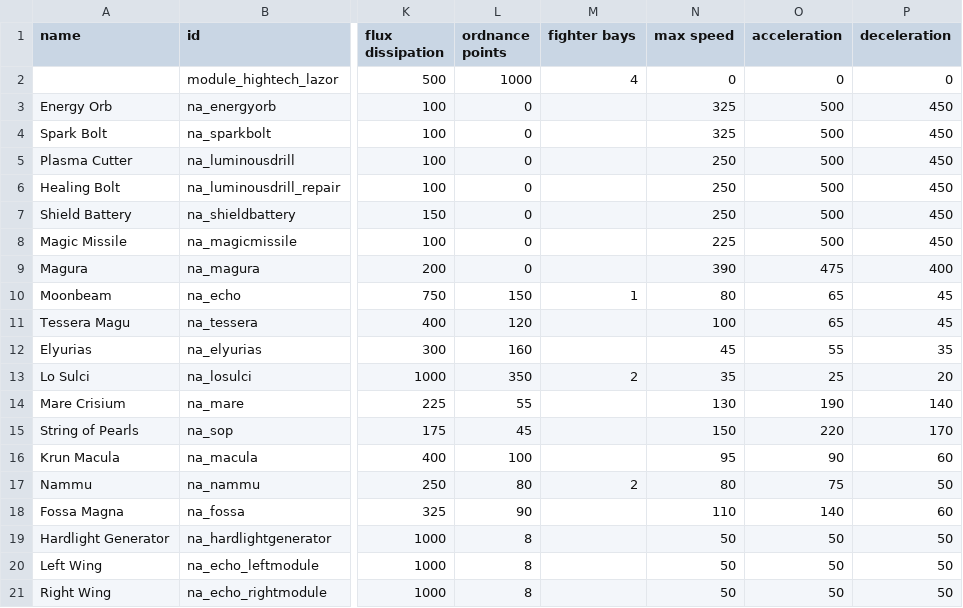
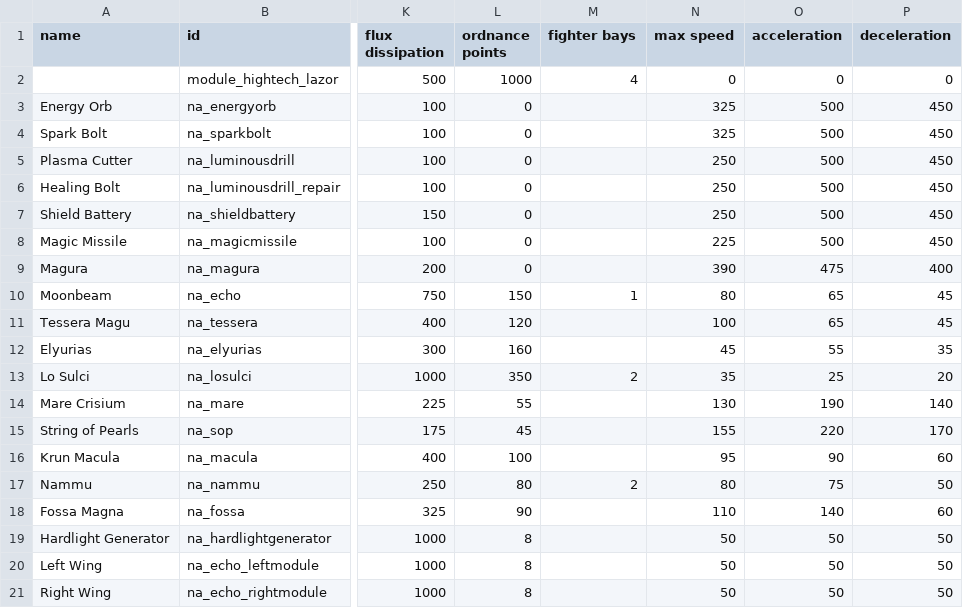
Before and after one commit to YukiMonsai/nightcross-armory, a CSV file: data/hulls/ship_data.csv, drawn as a sheet; only a part is shown, gaps mark what is left out; the diff names each change by its address in the sheet, - before the commit and + after, or states it on an @@ line.

```diff
--- a/data/hulls/ship_data.csv
+++ b/data/hulls/ship_data.csv
-N15 (max speed): 150
+N15 (max speed): 155
```
Also changed, not shown: data/campaign/rules.csv, data/weapons/weapon_data.csv, 20 other files.
